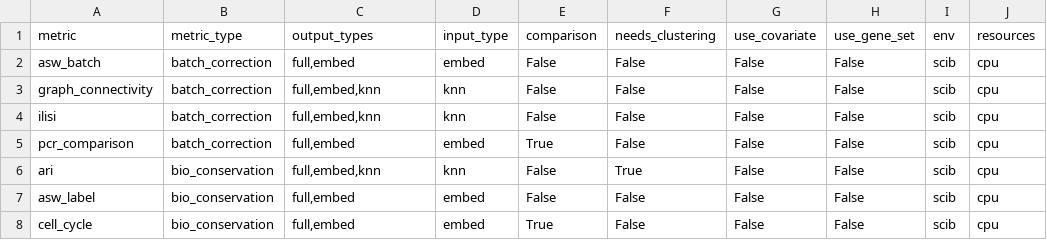
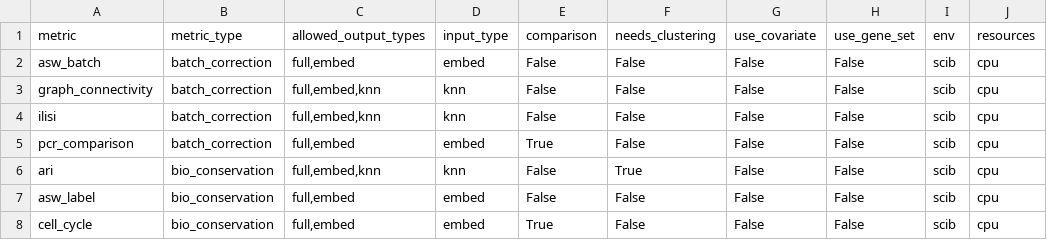
Before and after one commit to HCA-integration/scAtlasTb, a TSV file: workflow/metrics/params.tsv, drawn as a sheet; only a part is shown; the diff names each change by its address in the sheet, - before the commit and + after, or states it on an @@ line.

Commit message:
Metrics: fix output type (#315)
* rename output_types to allowed_output_types

* set output type at correct location

* simplify output_type getter

* more verbose message in collect

```diff
--- a/workflow/metrics/params.tsv
+++ b/workflow/metrics/params.tsv
-C1: output_types
+C1: allowed_output_types
```
Also changed, not shown: 4 other files.
